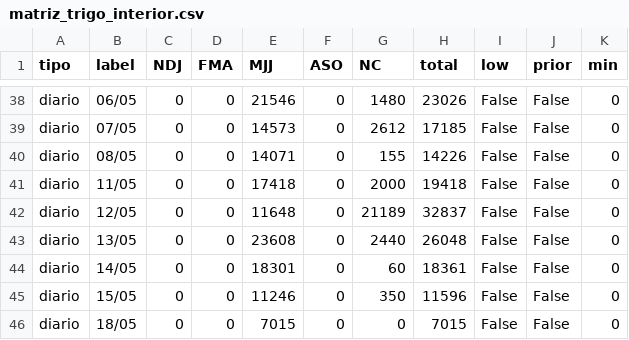
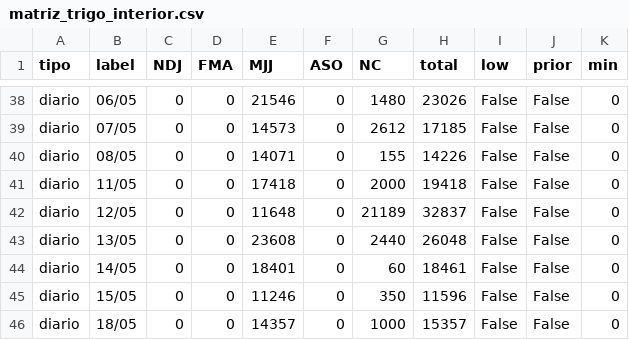
Before and after one commit to alfonsoancarola/app-all, a CSV file: fs_maiz/data/matriz_trigo_interior.csv, drawn as a sheet; only a part is shown, gaps mark what is left out.

```diff
--- a/fs_maiz/data/matriz_trigo_interior.csv
+++ b/fs_maiz/data/matriz_trigo_interior.csv
@@ -43,4 +43,4 @@ diario,12/05,0,0,11648,0,21189,32837,False,False,0
 diario,13/05,0,0,23608,0,2440,26048,False,False,0
-diario,14/05,0,0,18301,0,60,18361,False,False,0
+diario,14/05,0,0,18401,0,60,18461,False,False,0
 diario,15/05,0,0,11246,0,350,11596,False,False,0
-diario,18/05,0,0,7015,0,0,7015,False,False,0
+diario,18/05,0,0,14357,0,1000,15357,False,False,0
```
Also changed, not shown: fs_maiz/data/matriz_maiz_interior.csv, fs_maiz/data/matriz_trigo.csv, 22 other files.
